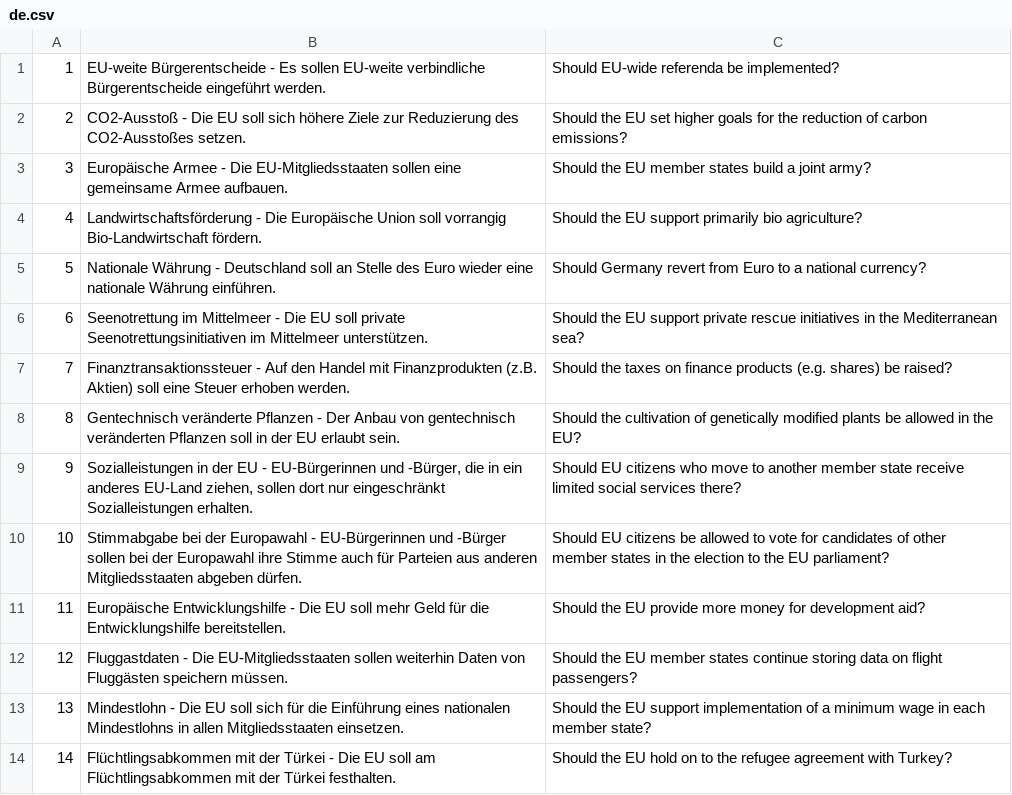
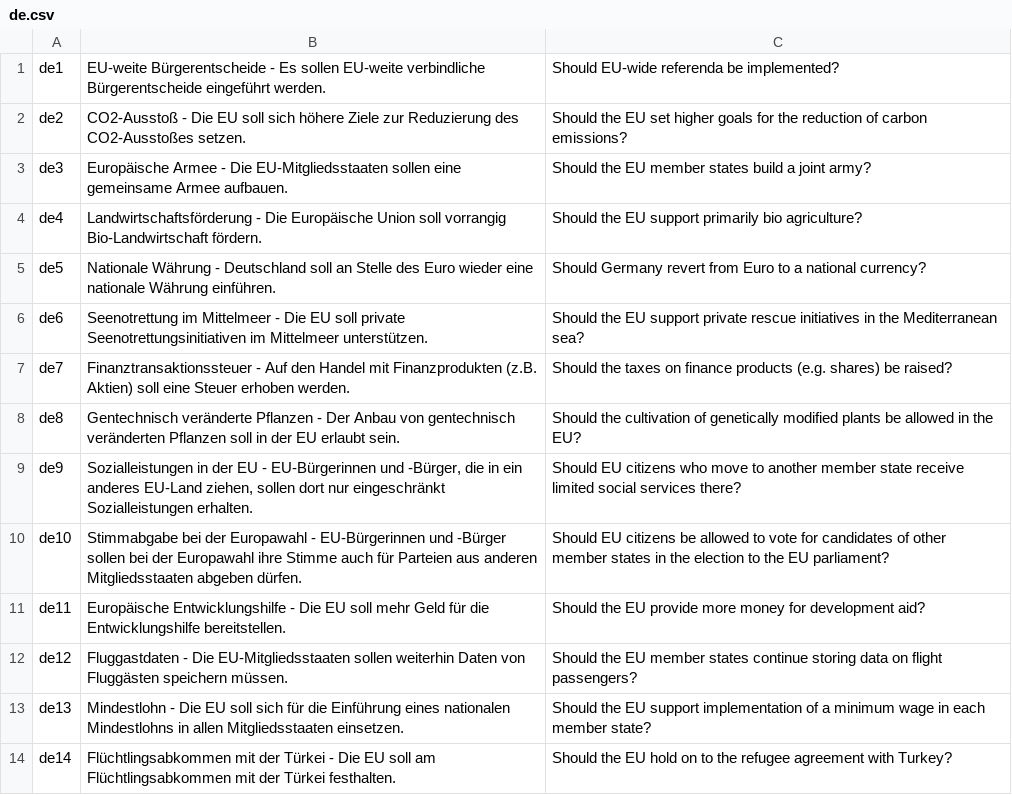
Before and after one commit to jakubvalenta/voting-advice-app-comparison, a CSV file: de.csv, drawn as a sheet; only a part is shown; the diff covers the shown part only.

```diff
--- a/de.csv
+++ b/de.csv
@@ -1,14 +1,14 @@
-1,"EU-weite Bürgerentscheide - Es sollen EU-weite verbindliche Bürgerentscheide eingeführt werden.","Should EU-wide referenda be implemented?"
-2,"CO2-Ausstoß - Die EU soll sich höhere Ziele zur Reduzierung des CO2-Ausstoßes setzen.","Should the EU set higher goals for the reduction of carbon emissions?"
-3,"Europäische Armee - Die EU-Mitgliedsstaaten sollen eine gemeinsame Armee aufbauen.","Should the EU member states build a joint army?"
-4,"Landwirtschaftsförderung - Die Europäische Union soll vorrangig Bio-Landwirtschaft fördern.","Should the EU support primarily bio agriculture?"
-5,"Nationale Währung - Deutschland soll an Stelle des Euro wieder eine nationale Währung einführen.","Should Germany revert from Euro to a national currency?"
-6,"Seenotrettung im Mittelmeer - Die EU soll private Seenotrettungsinitiativen im Mittelmeer unterstützen.","Should the EU support private rescue initiatives in the Mediterranean sea?"
-7,"Finanztransaktionssteuer - Auf den Handel mit Finanzprodukten (z.B. Aktien) soll eine Steuer erhoben werden.","Should the taxes on finance products (e.g. shares) be raised?"
-8,"Gentechnisch veränderte Pflanzen - Der Anbau von gentechnisch veränderten Pflanzen soll in der EU erlaubt sein.","Should the cultivation of genetically modified plants be allowed in the EU?"
-9,"Sozialleistungen in der EU - EU-Bürgerinnen und -Bürger, die in ein anderes EU-Land ziehen, sollen dort nur eingeschränkt Sozialleistungen erhalten.","Should EU citizens who move to another member state receive limited social services there?"
-10,"Stimmabgabe bei der Europawahl - EU-Bürgerinnen und -Bürger sollen bei der Europawahl ihre Stimme auch für Parteien aus anderen Mitgliedsstaaten abgeben dürfen.","Should EU citizens be allowed to vote for candidates of other member states in the election to the EU parliament?"
-11,"Europäische Entwicklungshilfe - Die EU soll mehr Geld für die Entwicklungshilfe bereitstellen.","Should the EU provide more money for development aid?"
-12,"Fluggastdaten - Die EU-Mitgliedsstaaten sollen weiterhin Daten von Fluggästen speichern müssen.","Should the EU member states continue storing data on flight passengers?"
-13,"Mindestlohn - Die EU soll sich für die Einführung eines nationalen Mindestlohns in allen Mitgliedsstaaten einsetzen.","Should the EU support implementation of a minimum wage in each member state?"
-14,"Flüchtlingsabkommen mit der Türkei - Die EU soll am Flüchtlingsabkommen mit der Türkei festhalten.","Should the EU hold on to the refugee agreement with Turkey?"
+de1,"EU-weite Bürgerentscheide - Es sollen EU-weite verbindliche Bürgerentscheide eingeführt werden.","Should EU-wide referenda be implemented?"
+de2,"CO2-Ausstoß - Die EU soll sich höhere Ziele zur Reduzierung des CO2-Ausstoßes setzen.","Should the EU set higher goals for the reduction of carbon emissions?"
+de3,"Europäische Armee - Die EU-Mitgliedsstaaten sollen eine gemeinsame Armee aufbauen.","Should the EU member states build a joint army?"
+de4,"Landwirtschaftsförderung - Die Europäische Union soll vorrangig Bio-Landwirtschaft fördern.","Should the EU support primarily bio agriculture?"
+de5,"Nationale Währung - Deutschland soll an Stelle des Euro wieder eine nationale Währung einführen.","Should Germany revert from Euro to a national currency?"
+de6,"Seenotrettung im Mittelmeer - Die EU soll private Seenotrettungsinitiativen im Mittelmeer unterstützen.","Should the EU support private rescue initiatives in the Mediterranean sea?"
+de7,"Finanztransaktionssteuer - Auf den Handel mit Finanzprodukten (z.B. Aktien) soll eine Steuer erhoben werden.","Should the taxes on finance products (e.g. shares) be raised?"
+de8,"Gentechnisch veränderte Pflanzen - Der Anbau von gentechnisch veränderten Pflanzen soll in der EU erlaubt sein.","Should the cultivation of genetically modified plants be allowed in the EU?"
+de9,"Sozialleistungen in der EU - EU-Bürgerinnen und -Bürger, die in ein anderes EU-Land ziehen, sollen dort nur eingeschränkt Sozialleistungen erhalten.","Should EU citizens who move to another member state receive limited social services there?"
+de10,"Stimmabgabe bei der Europawahl - EU-Bürgerinnen und -Bürger sollen bei der Europawahl ihre Stimme auch für Parteien aus anderen Mitgliedsstaaten abgeben dürfen.","Should EU citizens be allowed to vote for candidates of other member states in the election to the EU parliament?"
+de11,"Europäische Entwicklungshilfe - Die EU soll mehr Geld für die Entwicklungshilfe bereitstellen.","Should the EU provide more money for development aid?"
+de12,"Fluggastdaten - Die EU-Mitgliedsstaaten sollen weiterhin Daten von Fluggästen speichern müssen.","Should the EU member states continue storing data on flight passengers?"
+de13,"Mindestlohn - Die EU soll sich für die Einführung eines nationalen Mindestlohns in allen Mitgliedsstaaten einsetzen.","Should the EU support implementation of a minimum wage in each member state?"
+de14,"Flüchtlingsabkommen mit der Türkei - Die EU soll am Flüchtlingsabkommen mit der Türkei festhalten.","Should the EU hold on to the refugee agreement with Turkey?"
```
Also changed, not shown: 24 edited cells elsewhere in this file, 4 other files.
